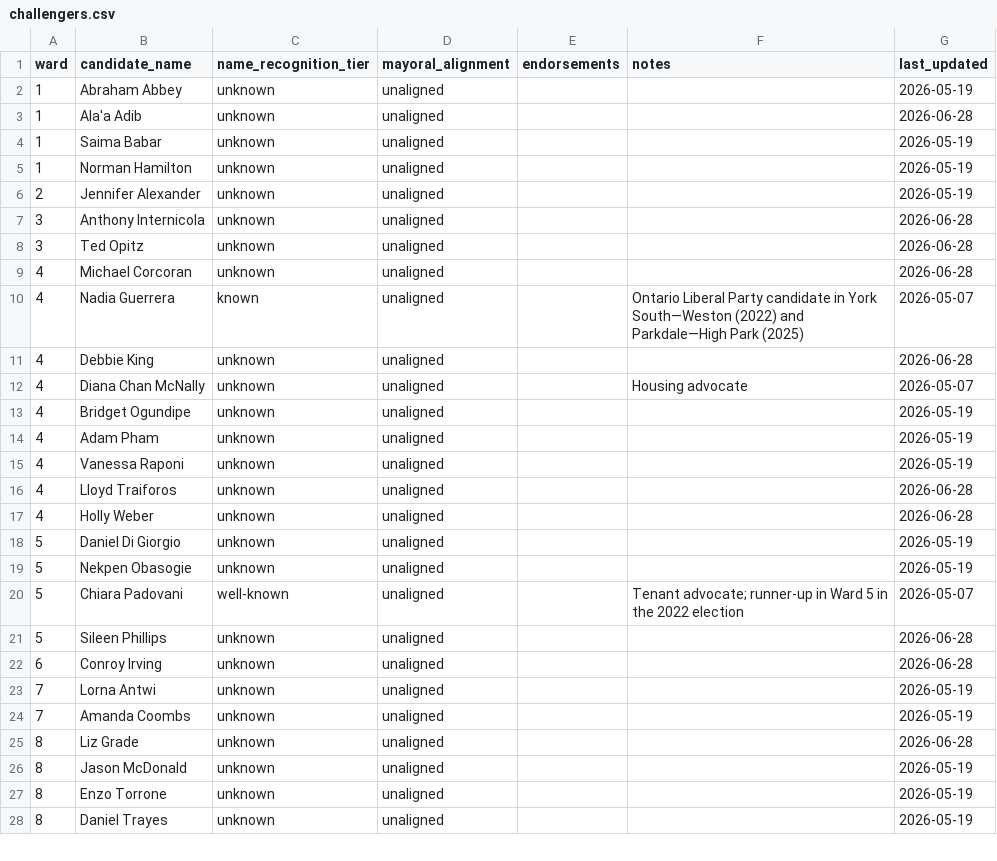
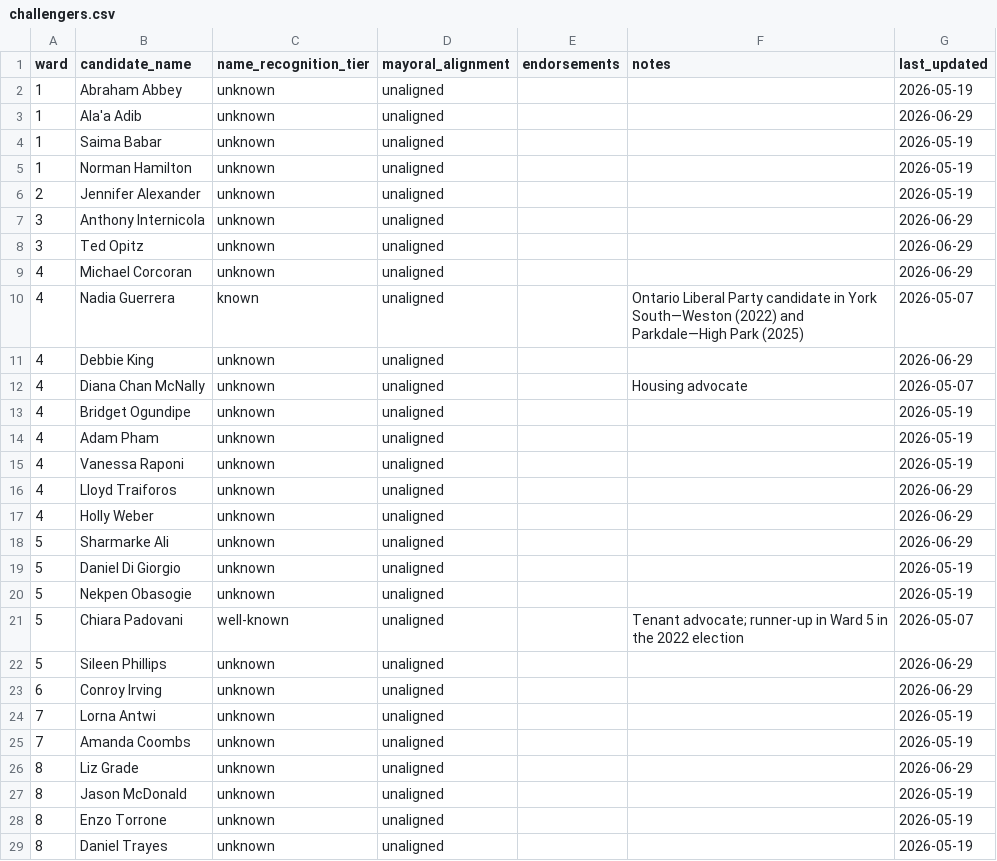
Before and after one commit to alexwolson/toronto-election-poll-tracker-data, a CSV file: data/processed/challengers.csv, drawn as a sheet; only a part is shown; the diff covers the shown part only.

```diff
--- a/data/processed/challengers.csv
+++ b/data/processed/challengers.csv
@@ -2,3 +2,3 @@ ward,candidate_name,name_recognition_tier,mayoral_alignment,endorsements,notes,l
 1,Abraham Abbey,unknown,unaligned,,,2026-05-19
-1,Ala'a Adib,unknown,unaligned,,,2026-06-28
+1,Ala'a Adib,unknown,unaligned,,,2026-06-29
 1,Saima Babar,unknown,unaligned,,,2026-05-19
@@ -6,7 +6,7 @@ ward,candidate_name,name_recognition_tier,mayoral_alignment,endorsements,notes,l
 2,Jennifer Alexander,unknown,unaligned,,,2026-05-19
-3,Anthony Internicola,unknown,unaligned,,,2026-06-28
-3,Ted Opitz,unknown,unaligned,,,2026-06-28
-4,Michael Corcoran,unknown,unaligned,,,2026-06-28
+3,Anthony Internicola,unknown,unaligned,,,2026-06-29
+3,Ted Opitz,unknown,unaligned,,,2026-06-29
+4,Michael Corcoran,unknown,unaligned,,,2026-06-29
 4,Nadia Guerrera,known,unaligned,,Ontario Liberal Party candidate in York South—Weston (2022) and Parkdale—High Park (2025),2026-05-07
-4,Debbie King,unknown,unaligned,,,2026-06-28
+4,Debbie King,unknown,unaligned,,,2026-06-29
 4,Diana Chan McNally,unknown,unaligned,,Housing advocate,2026-05-07
@@ -15,4 +15,5 @@ ward,candidate_name,name_recognition_tier,mayoral_alignment,endorsements,notes,l
 4,Vanessa Raponi,unknown,unaligned,,,2026-05-19
-4,Lloyd Traiforos,unknown,unaligned,,,2026-06-28
-4,Holly Weber,unknown,unaligned,,,2026-06-28
+4,Lloyd Traiforos,unknown,unaligned,,,2026-06-29
+4,Holly Weber,unknown,unaligned,,,2026-06-29
+5,Sharmarke Ali,unknown,unaligned,,,2026-06-29
 5,Daniel Di Giorgio,unknown,unaligned,,,2026-05-19
@@ -20,7 +21,7 @@ ward,candidate_name,name_recognition_tier,mayoral_alignment,endorsements,notes,l
 5,Chiara Padovani,well-known,unaligned,,Tenant advocate; runner-up in Ward 5 in the 2022 election,2026-05-07
-5,Sileen Phillips,unknown,unaligned,,,2026-06-28
-6,Conroy Irving,unknown,unaligned,,,2026-06-28
+5,Sileen Phillips,unknown,unaligned,,,2026-06-29
+6,Conroy Irving,unknown,unaligned,,,2026-06-29
 7,Lorna Antwi,unknown,unaligned,,,2026-05-19
 7,Amanda Coombs,unknown,unaligned,,,2026-05-19
-8,Liz Grade,unknown,unaligned,,,2026-06-28
+8,Liz Grade,unknown,unaligned,,,2026-06-29
 8,Jason McDonald,unknown,unaligned,,,2026-05-19
```
Also changed, not shown: 35 edited cells elsewhere in this file, data/processed/councillor_registered.csv, data/raw/candidates/councillor_registered.csv, 18 other files.
